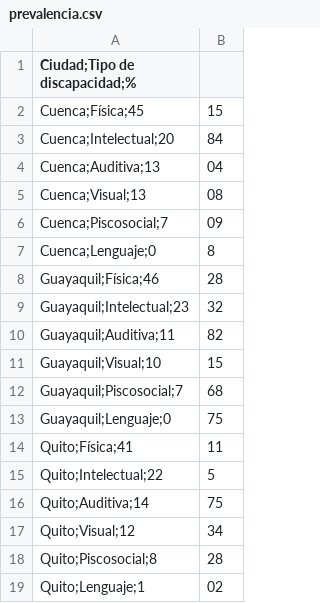
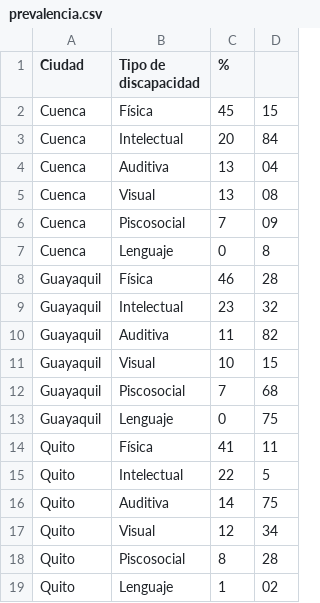
Before and after one commit to kaortega99/Proyecto-Final, a CSV file: data/prevalencia.csv, drawn as a sheet; removed rows and columns are numbered as before the commit, all else as after; the diff names each change by its address in the sheet, - before the commit and + after, or states it on an @@ line.

Commit message:
Se modificó base de datos

```diff
--- a/data/prevalencia.csv
+++ b/data/prevalencia.csv
-column A (Ciudad;Tipo de discapacidad;%), rows 2-19: Cuenca;Física;45 | Cuenca;Intelectual;20 | Cuenca;Auditiva;13 | Cuenca;Visual;13 | Cuenca;Piscosocial;7 | Cuenca;Lenguaje;0 | Guayaquil;Física;46 | Guayaquil;Intelectual;23 | Guayaquil;Auditiva;11 | Guayaquil;Visual;10 | Guayaquil;Piscosocial;7 | Guayaquil;Lenguaje;0 | Quito;Física;41 | Quito;Intelectual;22 | Quito;Auditiva;14 | Quito;Visual;12 | Quito;Piscosocial;8 | Quito;Lenguaje;1
+column A (Ciudad), rows 2-19: Cuenca | Cuenca | Cuenca | Cuenca | Cuenca | Cuenca | Guayaquil | Guayaquil | Guayaquil | Guayaquil | Guayaquil | Guayaquil | Quito | Quito | Quito | Quito | Quito | Quito
+column B (Tipo de discapacidad), rows 2-19: Física | Intelectual | Auditiva | Visual | Piscosocial | Lenguaje | Física | Intelectual | Auditiva | Visual | Piscosocial | Lenguaje | Física | Intelectual | Auditiva | Visual | Piscosocial | Lenguaje
+column C (%), rows 2-19: 45 | 20 | 13 | 13 | 7 | 0 | 46 | 23 | 11 | 10 | 7 | 0 | 41 | 22 | 14 | 12 | 8 | 1
```
